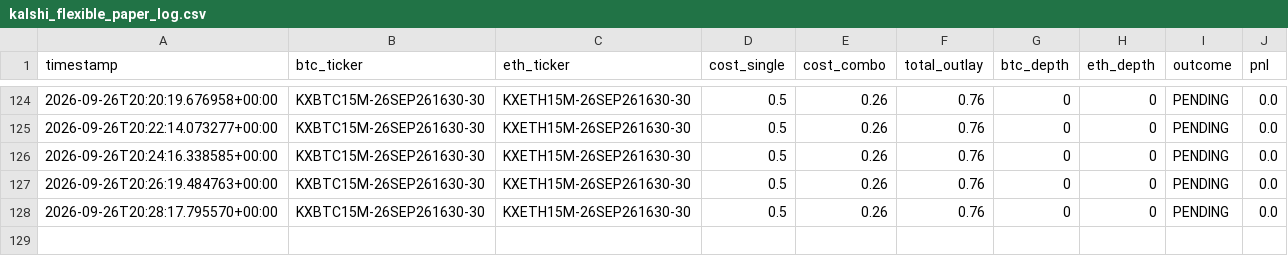
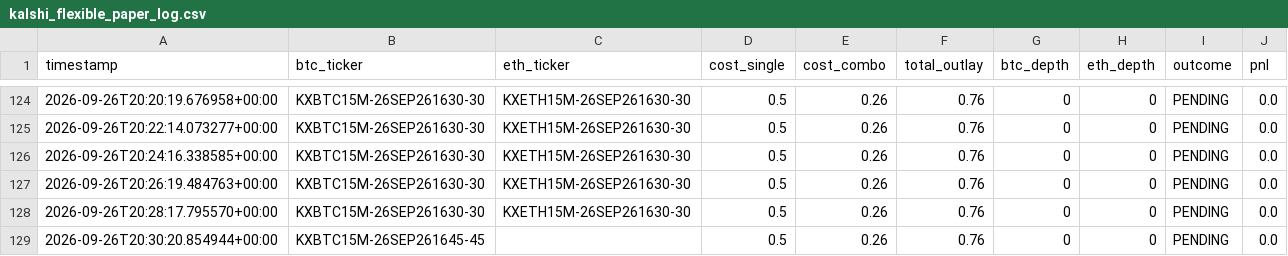
Before and after one commit to Prinxe-crypto/COMBO-K, a CSV file: kalshi_flexible_paper_log.csv, drawn as a sheet; only a part is shown, gaps mark what is left out; the diff names each change by its address in the sheet, - before the commit and + after, or states it on an @@ line.

```diff
--- a/kalshi_flexible_paper_log.csv
+++ b/kalshi_flexible_paper_log.csv
+row 129: 2026-09-26T20:30:20.854944+00:00 | KXBTC15M-26SEP261645-45 |  | 0.5 | 0.26 | 0.76 | 0 | 0 | PENDING | 0.0
```
